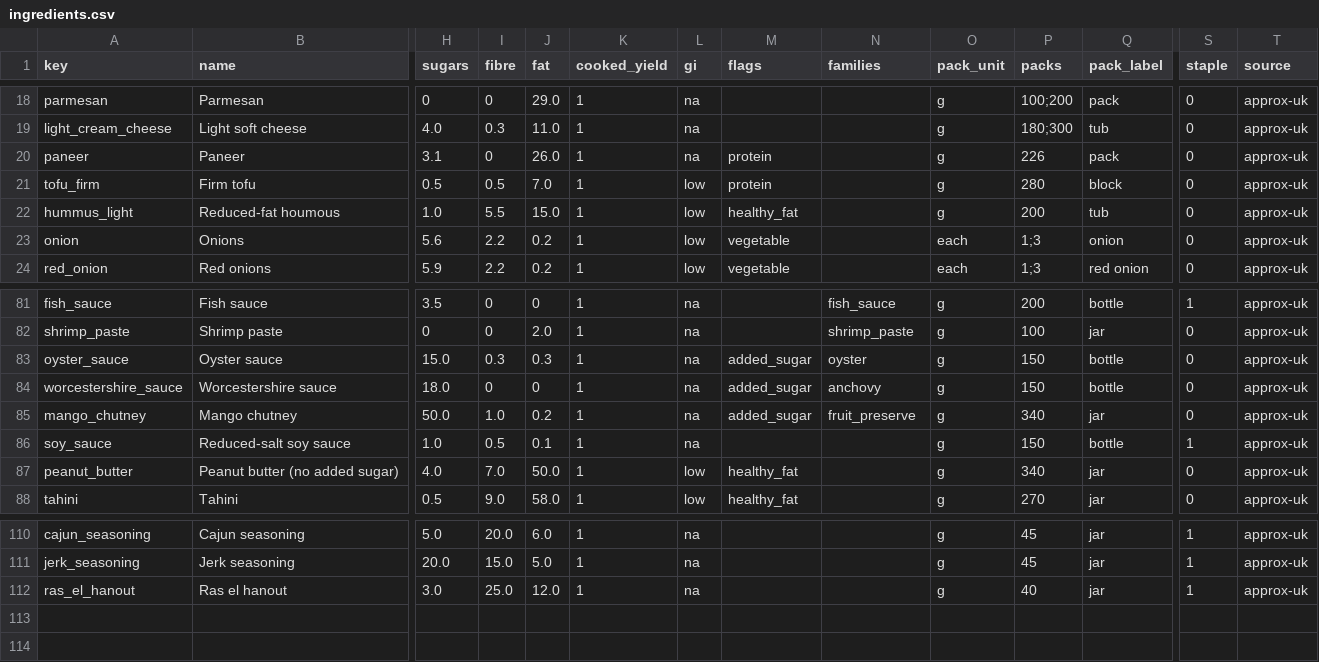
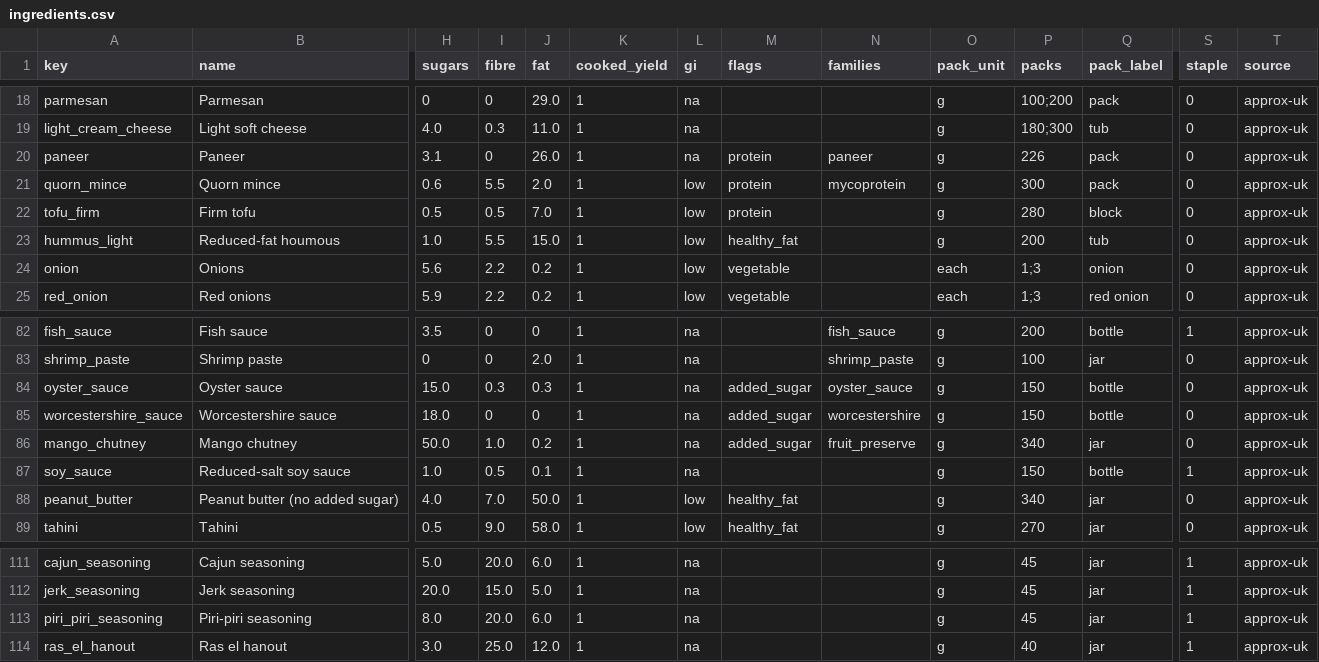
Before and after one commit to dajones91/hormonious, a CSV file: data/ingredients.csv, drawn as a sheet; only a part is shown, gaps mark what is left out; addresses are those after the commit; rows hold the shown columns only; the diff names each change by its address in the sheet, - before the commit and + after, or states it on an @@ line.

Commit message:
Stage 1 feedback: allow oyster/Worcestershire sauce, exclude meat substitutes and paneer, preserved lemon counts as fruit, replace paneer saag with piri-piri chicken

```diff
--- a/data/ingredients.csv
+++ b/data/ingredients.csv
-N20 (families): (empty)
+N20 (families): paneer
+row 21: quorn_mince | Quorn mince | 0.6 | 5.5 | 2.0 | 1 | low | protein | mycoprotein | g | 300 | pack | 0 | approx-uk
-N84 (families): oyster
+N84 (families): oyster_sauce
-N85 (families): anchovy
+N85 (families): worcestershire
+row 113: piri_piri_seasoning | Piri-piri seasoning | 8.0 | 20.0 | 6.0 | 1 | na |  |  | g | 45 | jar | 1 | approx-uk
```
Also changed, not shown: 5 other files.
